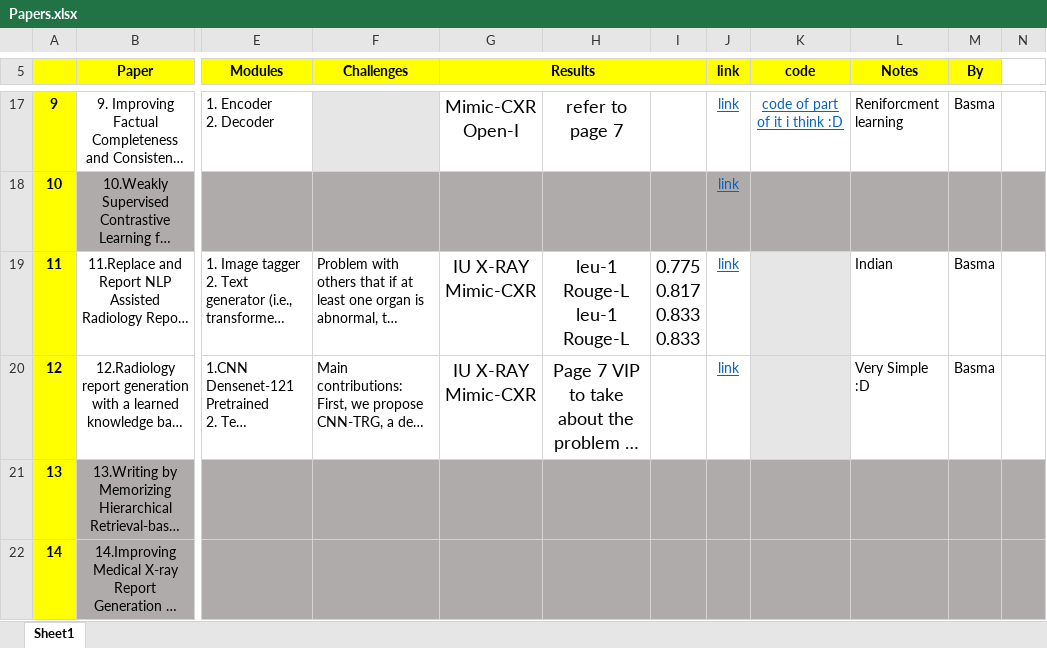
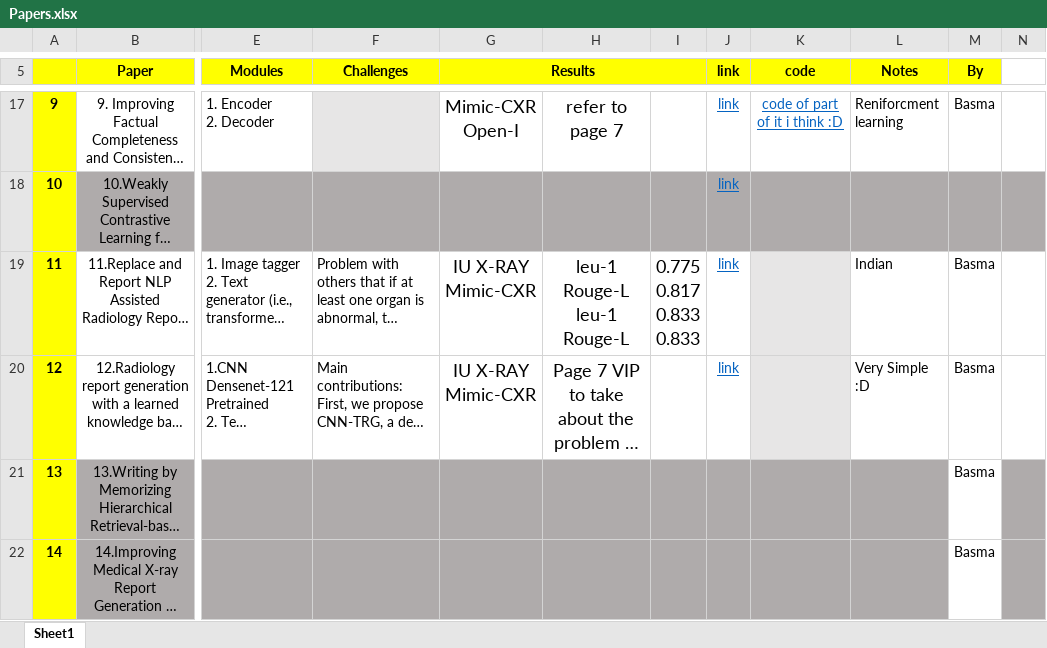
Before and after one commit to BasmaElhoseny01/X-Reporto-AI, an Excel workbook: Papers/Papers.xlsx, sheet Sheet1, drawn as a sheet; only a part is shown, gaps mark what is left out; long unchanged cells end in …; values as stored, in another font and other column widths than the file's, no borders; charts and pictures not drawn; the diff covers the shown part only; the diff names each change by its address in the sheet, - before the commit and + after, or states it on an @@ line.

Commit message:
Added Paper 15 of Hosny

```diff
--- a/Papers/Papers.xlsx (sheet Sheet1)
+++ b/Papers/Papers.xlsx (sheet Sheet1)
-M21:M22 (By): (empty)
+M21:M22 (By): Basma
-M21:M22 fill: #AFABAB
+M21:M22 fill: none
```
Also changed, not shown: 1 added row, 5 edited cells and cell formats elsewhere in this sheet, 1 other file.
